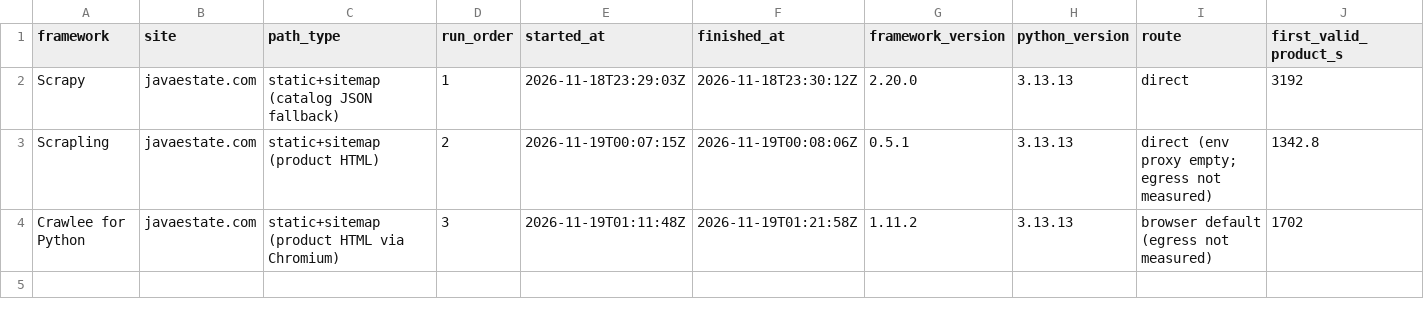
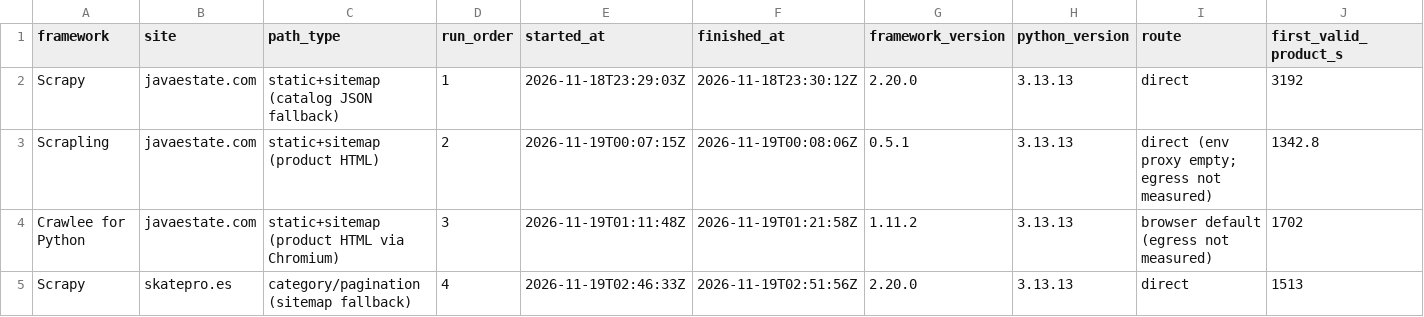
Before and after one commit to xuchaoxin1375/ai-ecom-crawler, a CSV file: experiments/framework-compare/shared/scoring-sheet.csv, drawn as a sheet; only a part is shown; rows hold the shown columns only; the diff names each change by its address in the sheet, - before the commit and + after, or states it on an @@ line.

Commit message:
chore(experiments): 记录 Scrapy skatepro 第2轮运行
- 9列业务CSV、30个有效商品、quality_exceptions 16条
- 修复 ProductGroup 后 30 有效；分类分页为 JS，实际走 sitemap
- 复核静态分页限制与未做导入复跑

```diff
--- a/experiments/framework-compare/shared/scoring-sheet.csv
+++ b/experiments/framework-compare/shared/scoring-sheet.csv
+row 5: Scrapy | skatepro.es | category/pagination (sitemap fallback) | 4 | 2026-11-19T02:46:33Z | 2026-11-19T02:51:56Z | 2.20.0 | 3.13.13 | direct | 1513
```
Also changed, not shown: 46 other files.
